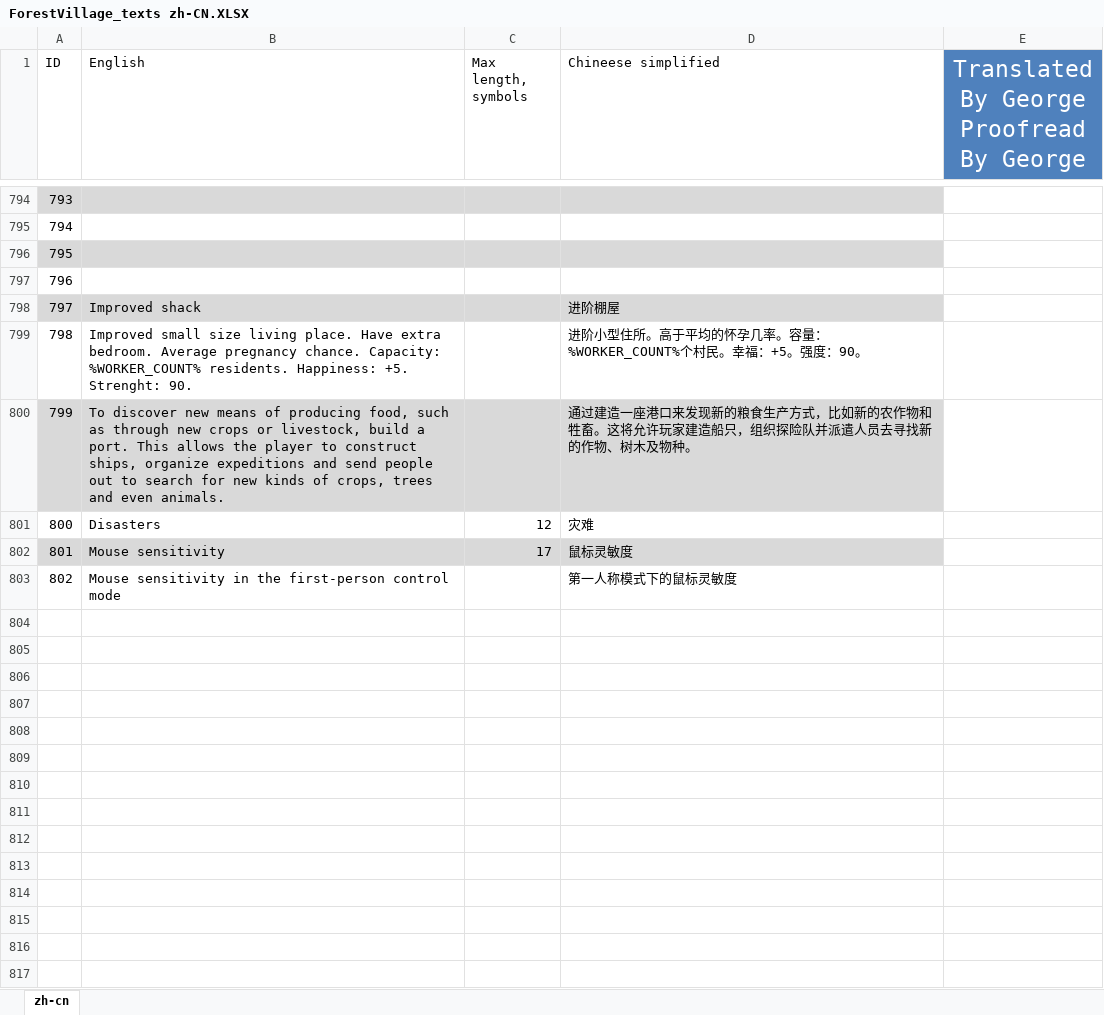
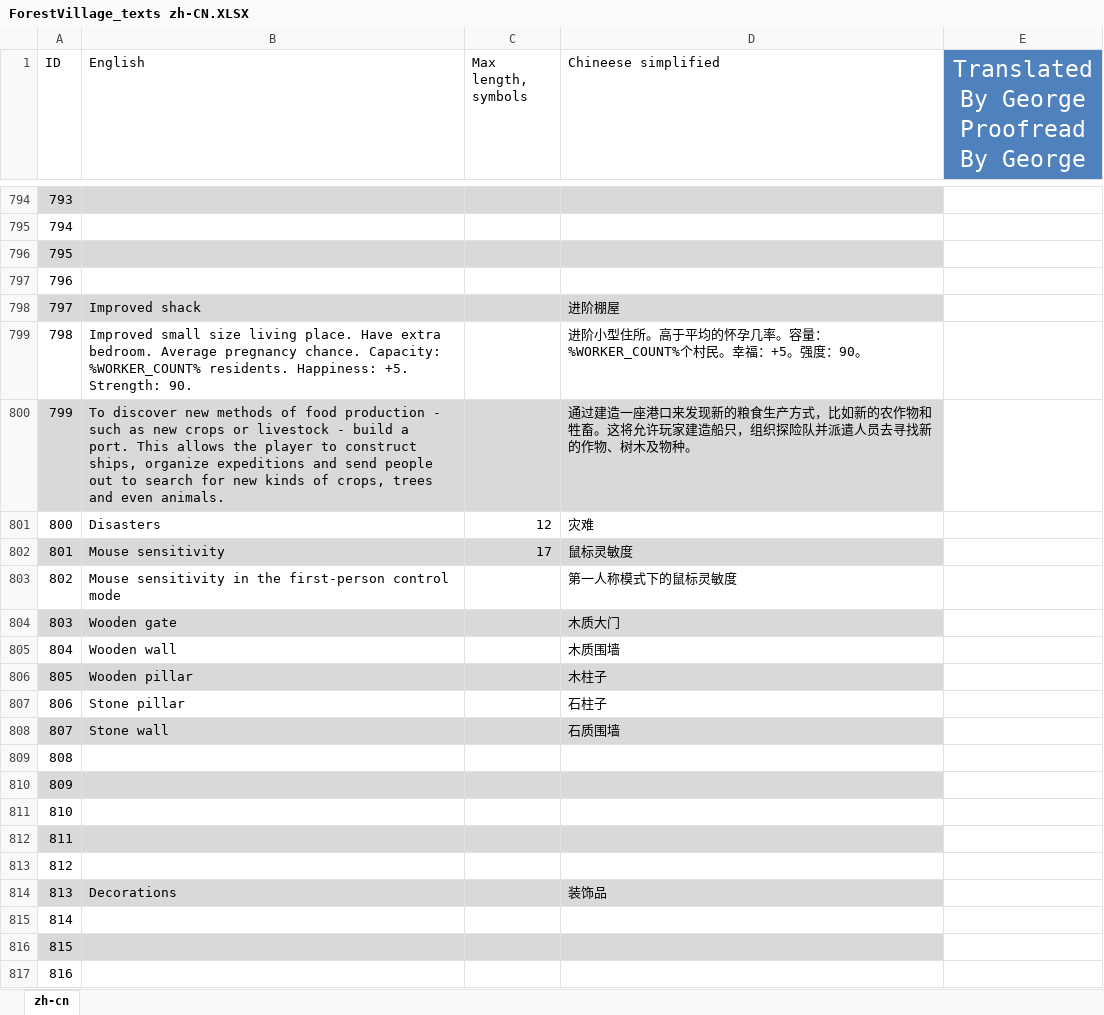
Before and after one commit to BoundlessHaung/lif_fv_cn_loc_file, an Excel workbook: ForestVillage_texts zh-CN.XLSX, sheet zh-cn, drawn as a sheet; only a part is shown, gaps mark what is left out; values as stored, in another font and other column widths than the file's, no borders; table styles not drawn; the diff covers the shown part only; the diff names each change by its address in the sheet, - before the commit and + after, or states it on an @@ line.

Commit message:
更新汉化
汉化了最新的原文

```diff
--- a/ForestVillage_texts zh-CN.XLSX (sheet zh-cn)
+++ b/ForestVillage_texts zh-CN.XLSX (sheet zh-cn)
-B799 (English): …Happiness: +5. Strenght: 90.
+B799 (English): …Happiness: +5. Strength: 90.
-B800 (English): …discover new means of producing food, such as through new crops or livestock, build a…
+B800 (English): …discover new methods of food production - such as new crops or livestock - build a…
+row 804: 803 | Wooden gate |  | 木质大门
+row 805: 804 | Wooden wall |  | 木质围墙
+row 806: 805 | Wooden pillar |  | 木柱子
+row 807: 806 | Stone pillar |  | 石柱子
+row 808: 807 | Stone wall |  | 石质围墙
+row 809: 808
+row 810: 809
+row 811: 810
+row 812: 811
+row 813: 812
+row 814: 813 | Decorations |  | 装饰品
+row 815: 814
+row 816: 815
+row 817: 816
```
Also changed, not shown: 54 added rows, 17 removed rows and 38 edited cells elsewhere in this sheet.
